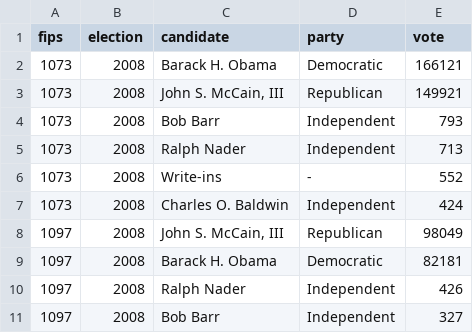
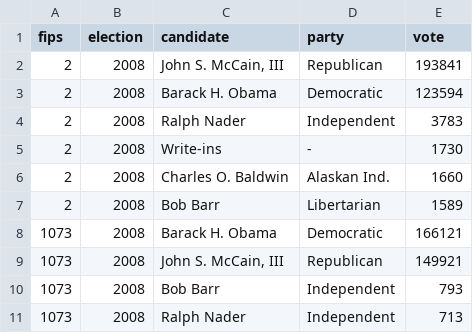
Before and after one commit to BSmith114/presidential-vote-by-county, a CSV file: data/county/2008-presidential-vote-by-county.csv, drawn as a sheet; only a part is shown; the shorter side is filled out with more unchanged rows; the diff names each change by its address in the sheet, - before the commit and + after, or states it on an @@ line.

```diff
--- a/data/county/2008-presidential-vote-by-county.csv
+++ b/data/county/2008-presidential-vote-by-county.csv
+row 2: 2 | 2008 | John S. McCain, III | Republican | 193841
+row 3: 2 | 2008 | Barack H. Obama | Democratic | 123594
+row 4: 2 | 2008 | Ralph Nader | Independent | 3783
+row 5: 2 | 2008 | Write-ins | - | 1730
+row 6: 2 | 2008 | Charles O. Baldwin | Alaskan Ind. | 1660
+row 7: 2 | 2008 | Bob Barr | Libertarian | 1589
```
Also changed, not shown: data/county/2004-presidential-vote-by-county.csv, data/county/2012-presidential-vote-by-county.csv, 1 other file.
